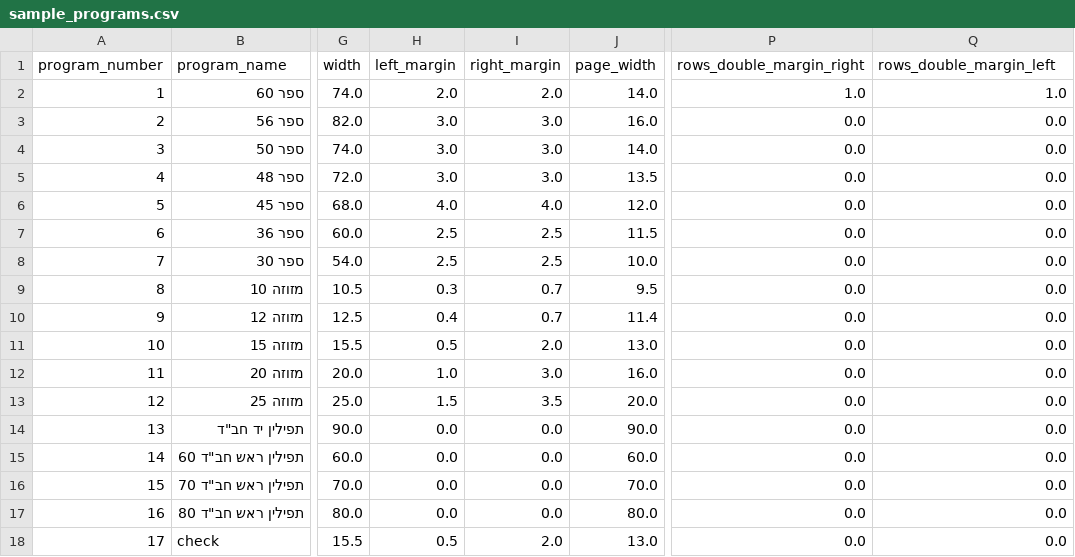
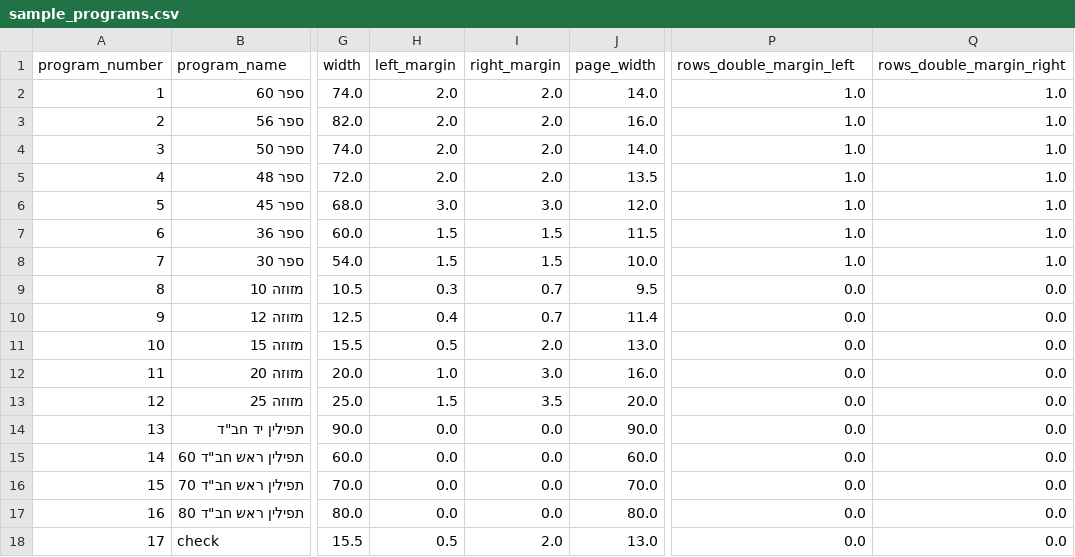
Before and after one commit to orharazi/Scratch-Desk, a CSV file: data/sample_programs.csv, drawn as a sheet; only a part is shown, gaps mark what is left out; the diff names each change by its address in the sheet, - before the commit and + after, or states it on an @@ line.

```diff
--- a/data/sample_programs.csv
+++ b/data/sample_programs.csv
-P1: rows_double_margin_right
+P1: rows_double_margin_left
-Q1: rows_double_margin_left
+Q1: rows_double_margin_right
-H3:H5 (left_margin): 3.0
+H3:H5 (left_margin): 2.0
-I3:I5 (right_margin): 3.0
+I3:I5 (right_margin): 2.0
-P3:P8 (rows_double_margin_left): 0.0
+P3:P8 (rows_double_margin_left): 1.0
-Q3:Q8 (rows_double_margin_right): 0.0
+Q3:Q8 (rows_double_margin_right): 1.0
-H6 (left_margin): 4.0
+H6 (left_margin): 3.0
-I6 (right_margin): 4.0
+I6 (right_margin): 3.0
-H7:H8 (left_margin): 2.5
+H7:H8 (left_margin): 1.5
-I7:I8 (right_margin): 2.5
+I7:I8 (right_margin): 1.5
```
Also changed, not shown: data/analytics/runs.csv, 1 other file.
